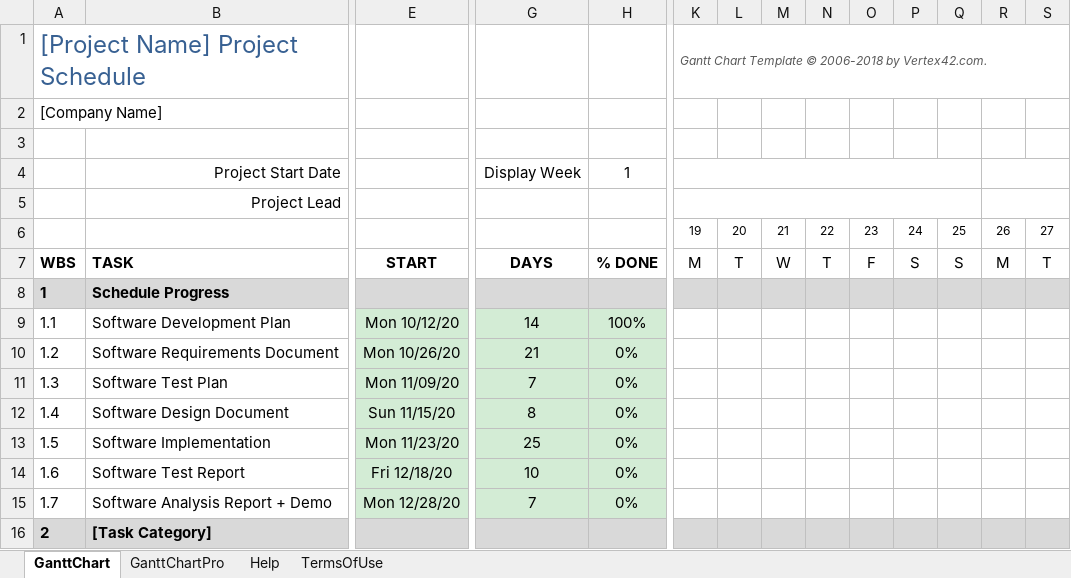
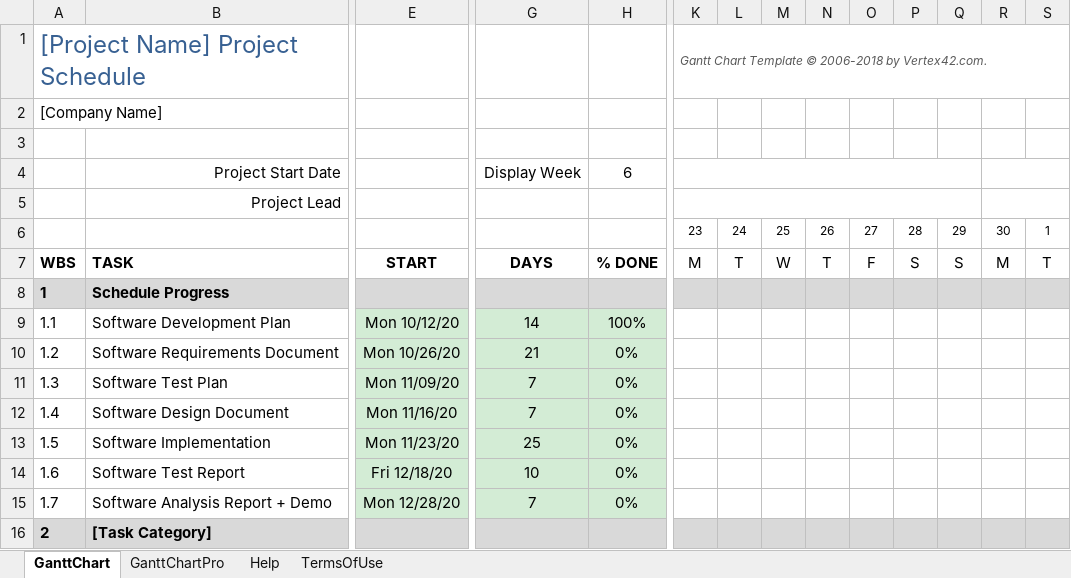
Before and after one commit to hasancpp/CS320-20_21-Fall, an Excel workbook: gantt-chart.xlsx, sheet GanttChart, drawn as a sheet; only a part is shown, gaps mark what is left out; values as stored, in another font and other column widths than the file's, no borders; charts and pictures and conditional formats not drawn; removed rows and columns are numbered as before the commit, all else as after; rows hold the shown columns only; the diff names each change by its address in the sheet, - before the commit and + after, or states it on an @@ line.

Commit message:
Gantt Chart Update

```diff
--- a/gantt-chart.xlsx (sheet GanttChart)
+++ b/gantt-chart.xlsx (sheet GanttChart)
-H4: 1
+H4: 6
-row 6:  |  |  |  |  | 19 | 20 | 21 | 22 | 23 | 24 | 25 | 26 | 27
+row 6:  |  |  |  |  | 23 | 24 | 25 | 26 | 27 | 28 | 29 | 30 | 1
-E12: Sun 11/15/20
+E12: Mon 11/16/20
-G12: 8
+G12: 7
```
Also changed, not shown: 1 other file.
